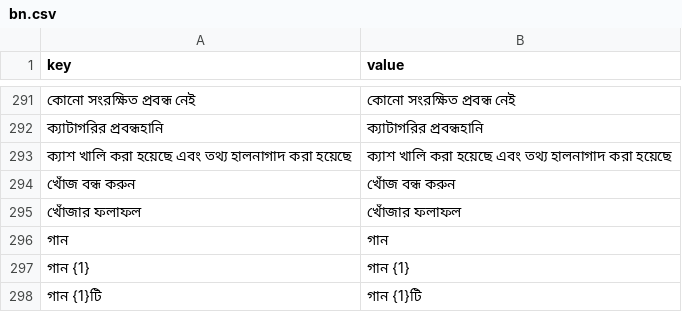
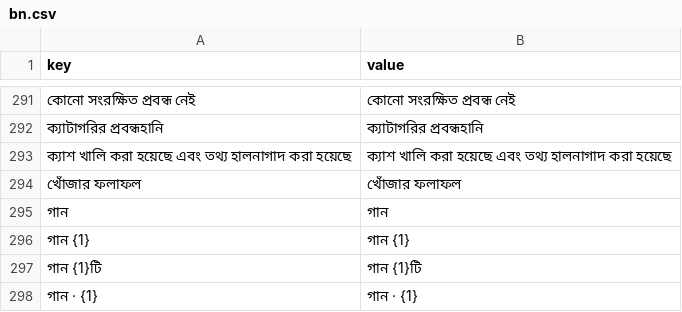
Before and after one commit to sisir-sinha/ningshingche, a CSV file: backend/assets/lang/bn.csv, drawn as a sheet; only a part is shown, gaps mark what is left out; the shorter side is filled out with more unchanged rows; the diff names each change by its address in the sheet, - before the commit and + after, or states it on an @@ line.

```diff
--- a/backend/assets/lang/bn.csv
+++ b/backend/assets/lang/bn.csv
-row 294: খোঁজ বন্ধ করুন | খোঁজ বন্ধ করুন
```
Also changed, not shown: backend/assets/lang/bpy.csv, backend/assets/lang/en.csv, 5 other files.
